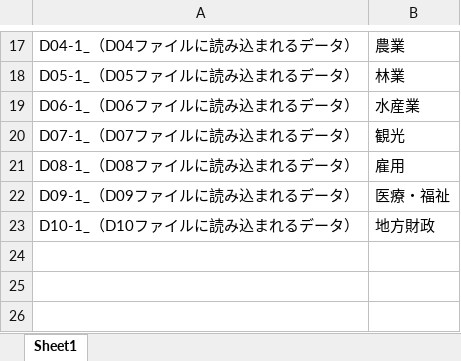
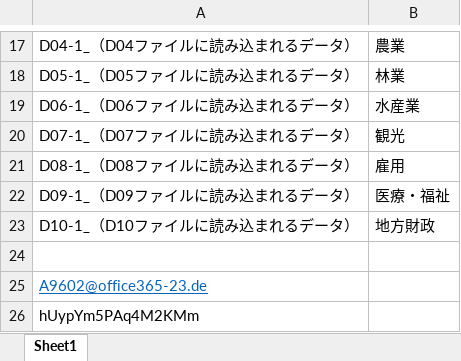
Before and after one commit to akihiro-akihiro/soturon, an Excel workbook: ルール.xlsx, sheet Sheet1, drawn as a sheet; only a part is shown, gaps mark what is left out; values as stored, in another font and other column widths than the file's, no borders; the diff names each change by its address in the sheet, - before the commit and + after, or states it on an @@ line.

Commit message:
アカウントの追加

```diff
--- a/ルール.xlsx (sheet Sheet1)
+++ b/ルール.xlsx (sheet Sheet1)
+row 24: (empty)
+row 25: A9602@office365-23.de
+row 26: hUypYm5PAq4M2KMm
```
